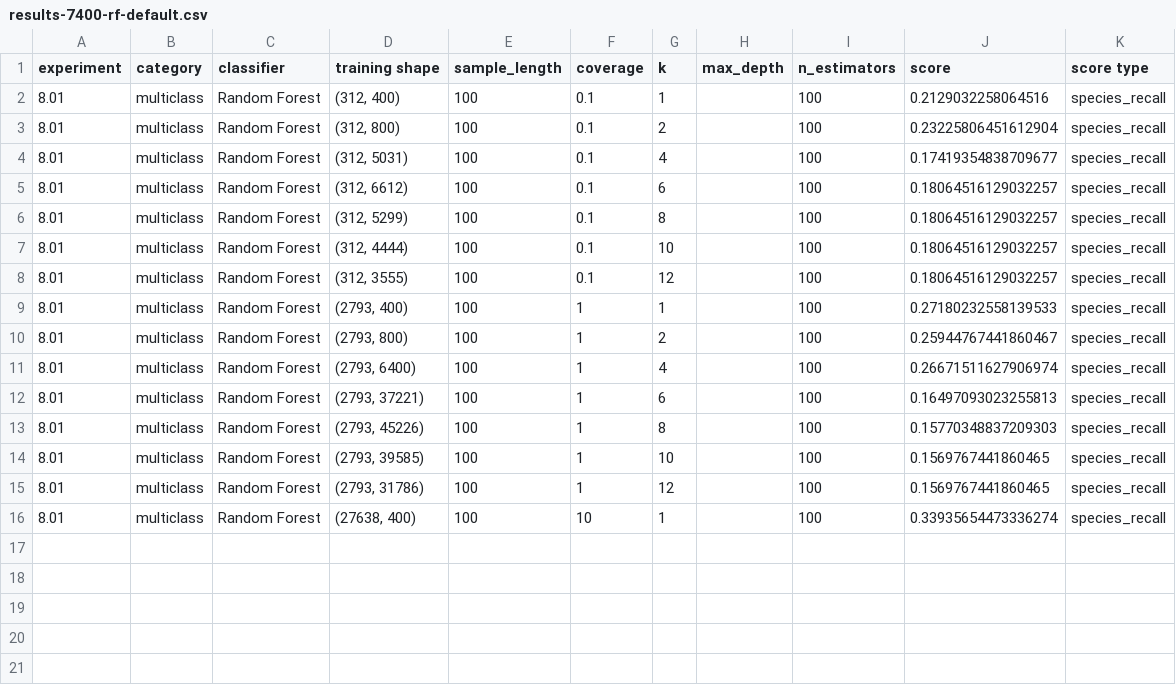
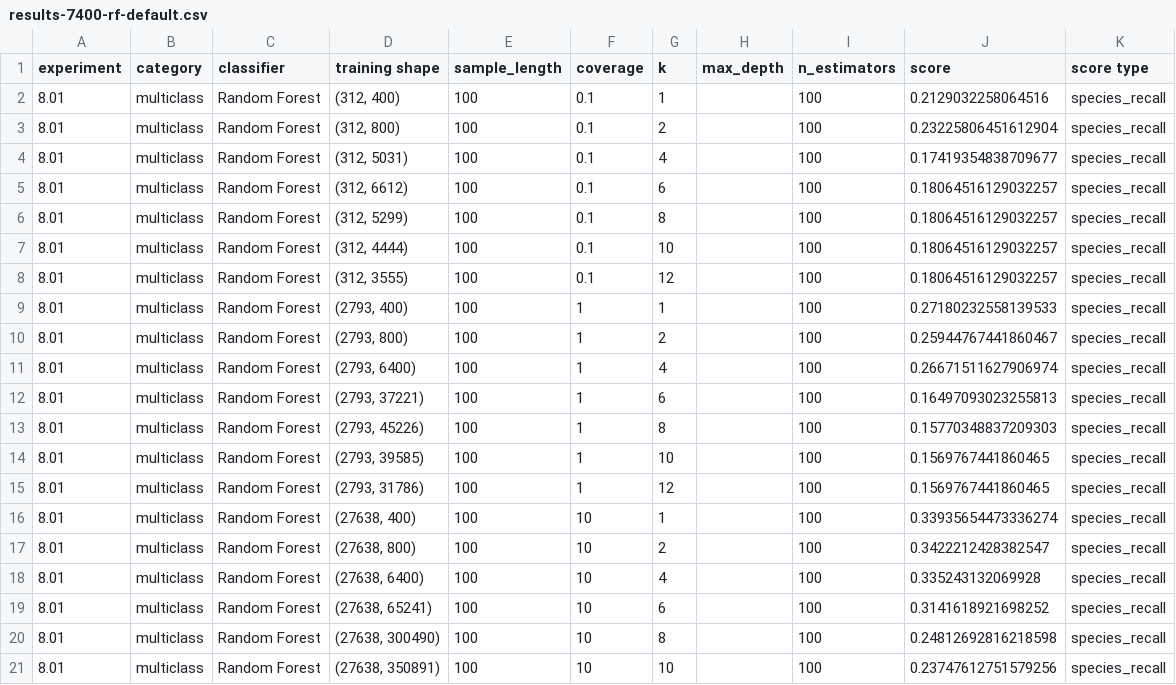
Before and after one commit to ryanquinnnelson/CMU-02620-Metagenomics, a CSV file: data/gridsearch-7400/results-7400-rf-default.csv, drawn as a sheet.

```diff
--- a/data/gridsearch-7400/results-7400-rf-default.csv
+++ b/data/gridsearch-7400/results-7400-rf-default.csv
@@ -16 +16,6 @@ experiment,category,classifier,training shape,sample_length,coverage,k,max_depth
 8.01,multiclass,Random Forest,"(27638, 400)",100,10,1,,100,0.33935654473336274,species_recall
+8.01,multiclass,Random Forest,"(27638, 800)",100,10,2,,100,0.3422212428382547,species_recall
+8.01,multiclass,Random Forest,"(27638, 6400)",100,10,4,,100,0.335243132069928,species_recall
+8.01,multiclass,Random Forest,"(27638, 65241)",100,10,6,,100,0.3141618921698252,species_recall
+8.01,multiclass,Random Forest,"(27638, 300490)",100,10,8,,100,0.24812692816218598,species_recall
+8.01,multiclass,Random Forest,"(27638, 350891)",100,10,10,,100,0.23747612751579256,species_recall
```
Also changed, not shown: 2 other files.
